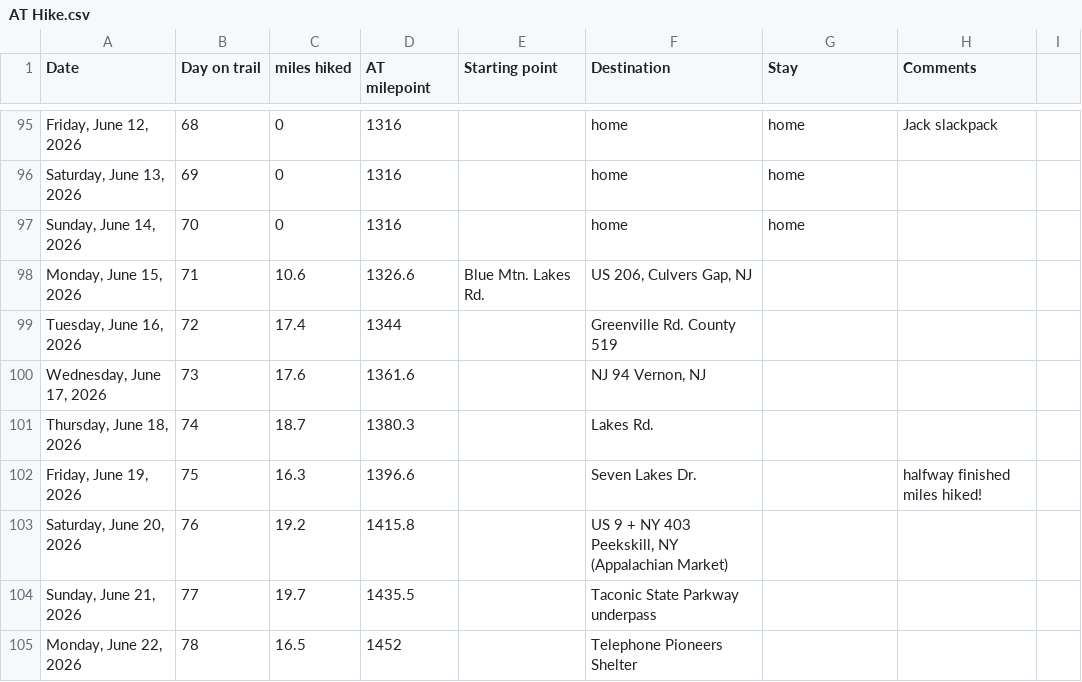
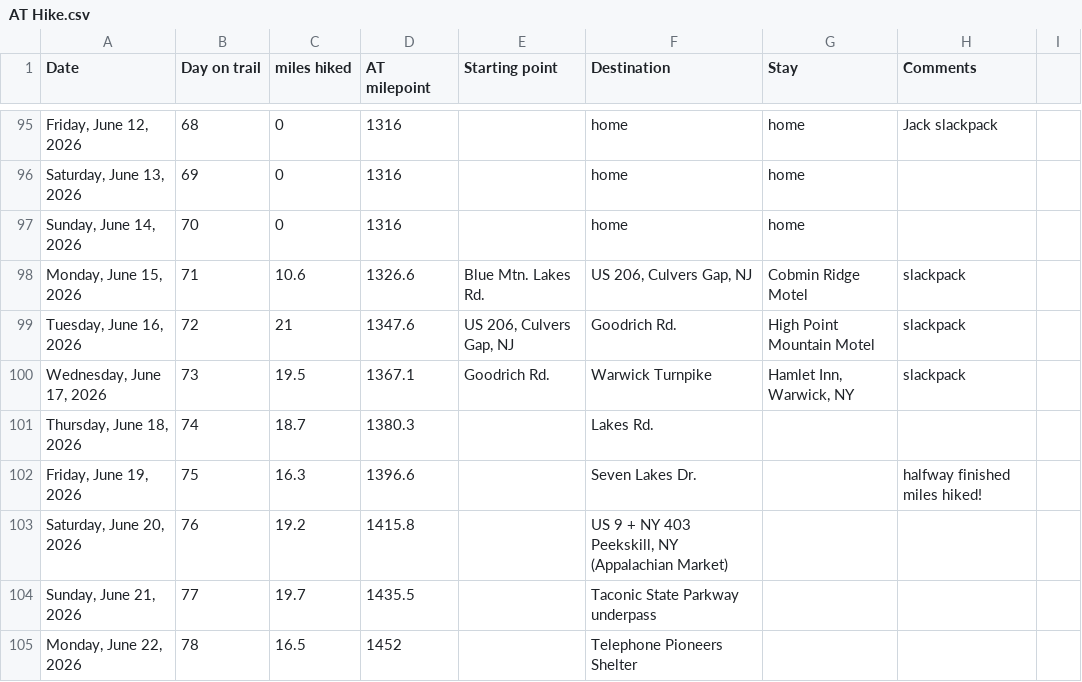
Before and after one commit to tlambert44/at-hike, a CSV file: AT Hike.csv, drawn as a sheet; only a part is shown, gaps mark what is left out.

Commit message:
Add files via upload

```diff
--- a/AT Hike.csv
+++ b/AT Hike.csv
@@ -97,5 +97,5 @@
 "Sunday, June 14, 2026",70,0,1316,,home,home,,
-"Monday, June 15, 2026",71,10.6,1326.6,Blue Mtn. Lakes Rd.,"US 206, Culvers Gap, NJ",,,
-"Tuesday, June 16, 2026",72,17.4,1344,,Greenville Rd. County 519,,,
-"Wednesday, June 17, 2026",73,17.6,1361.6,,"NJ 94 Vernon, NJ",,,
+"Monday, June 15, 2026",71,10.6,1326.6,Blue Mtn. Lakes Rd.,"US 206, Culvers Gap, NJ",Cobmin Ridge Motel,slackpack,
+"Tuesday, June 16, 2026",72,21,1347.6,"US 206, Culvers Gap, NJ",Goodrich Rd.,High Point Mountain Motel,slackpack,
+"Wednesday, June 17, 2026",73,19.5,1367.1,Goodrich Rd.,Warwick Turnpike,"Hamlet Inn, Warwick, NY",slackpack,
 "Thursday, June 18, 2026",74,18.7,1380.3,,Lakes Rd.,,,
```
